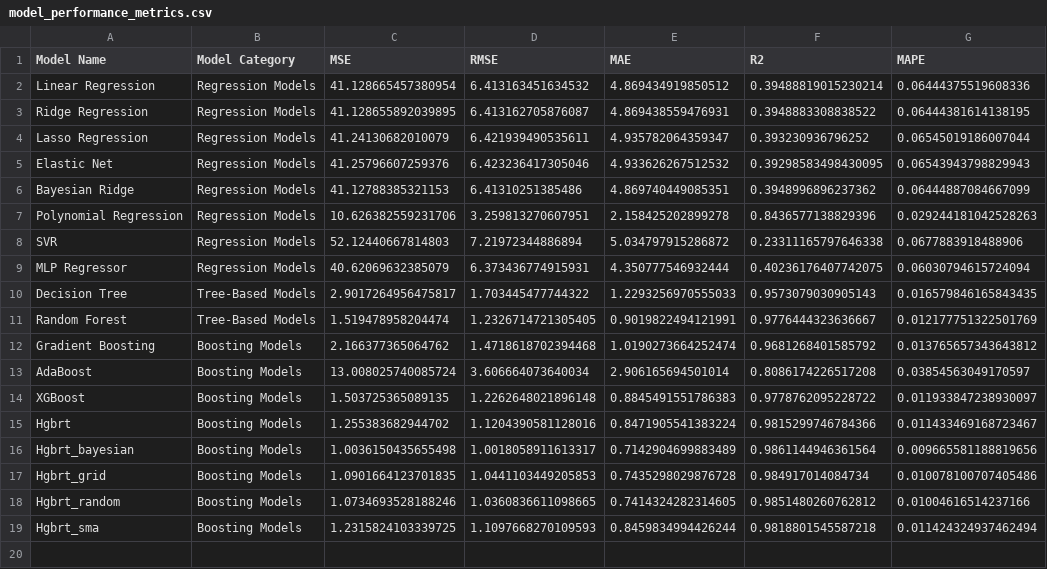
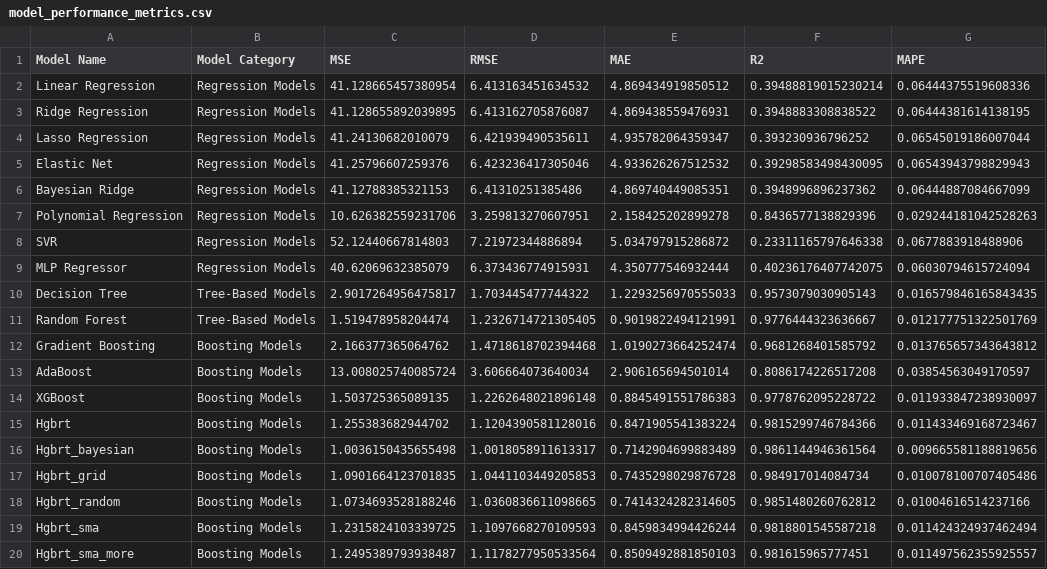
Before and after one commit to Prithiv-vijai/5g_MEC, a CSV file: data/model_performance_metrics.csv, drawn as a sheet.

```diff
--- a/data/model_performance_metrics.csv
+++ b/data/model_performance_metrics.csv
@@ -19 +19,2 @@ Hgbrt_random,Boosting Models,1.0734693528188246,1.0360836611098665,0.74143242823
 Hgbrt_sma,Boosting Models,1.2315824103339725,1.1097668270109593,0.8459834994426244,0.9818801545587218,0.011424324937462494
+Hgbrt_sma_more,Boosting Models,1.2495389793938487,1.1178277950533564,0.8509492881850103,0.981615965777451,0.011497562355925557
```
Also changed, not shown: data/model_best_params.csv, 3 other files.
